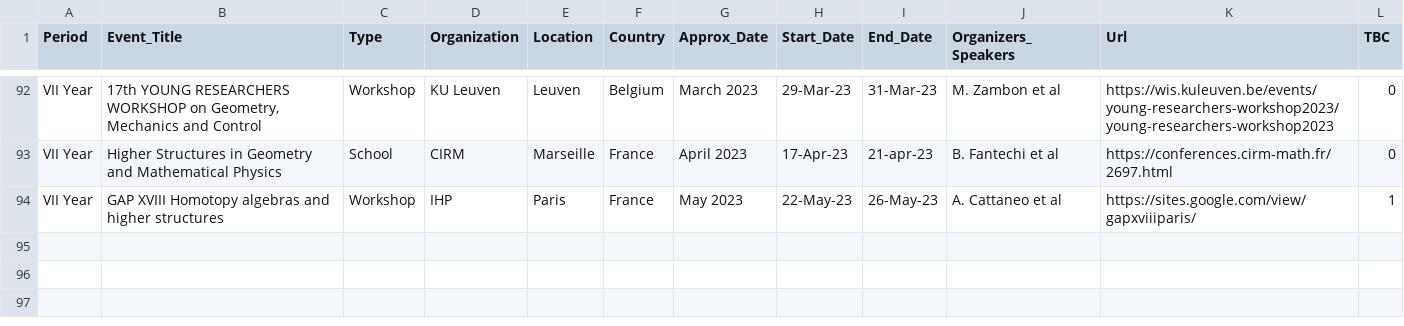
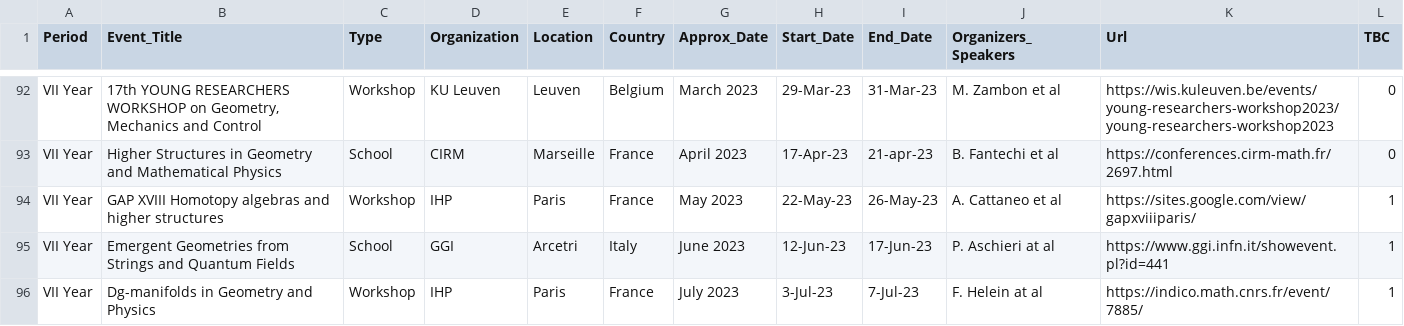
Before and after one commit to MasterToninus/MasterToninus.github.io, a CSV file: data/activities.csv, drawn as a sheet; only a part is shown, gaps mark what is left out.

Commit message:
New activity

```diff
--- a/data/activities.csv
+++ b/data/activities.csv
@@ -94 +94,3 @@ VII Year;Higher Structures in Geometry and Mathematical Physics;School;CIRM;Mars
 VII Year;GAP XVIII Homotopy algebras and higher structures;Workshop;IHP;Paris;France;May 2023;22-May-23;26-May-23;A. Cattaneo et al;https://sites.google.com/view/gapxviiiparis/;1
+VII Year;Emergent Geometries from Strings and Quantum Fields;School;GGI;Arcetri;Italy;June 2023;12-Jun-23;17-Jun-23;P. Aschieri at al;https://www.ggi.infn.it/showevent.pl?id=441;1
+VII Year;Dg-manifolds in Geometry and Physics;Workshop;IHP;Paris;France;July 2023;3-Jul-23;7-Jul-23;F. Helein at al;https://indico.math.cnrs.fr/event/7885/;1
```
